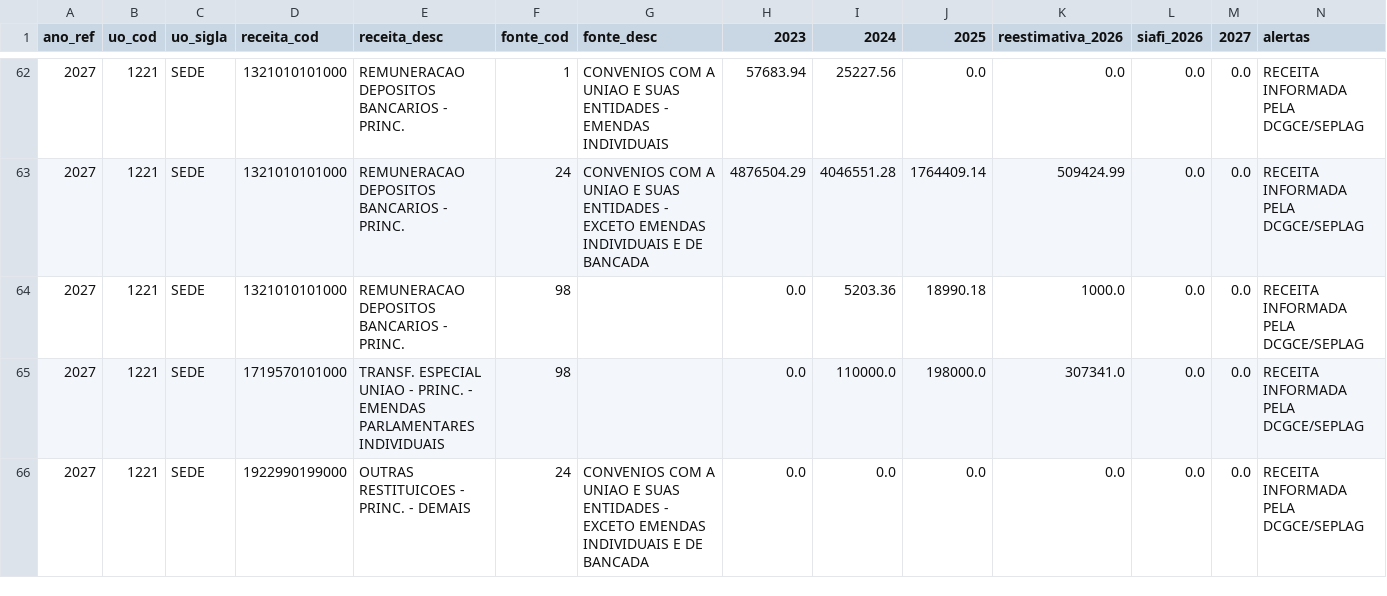
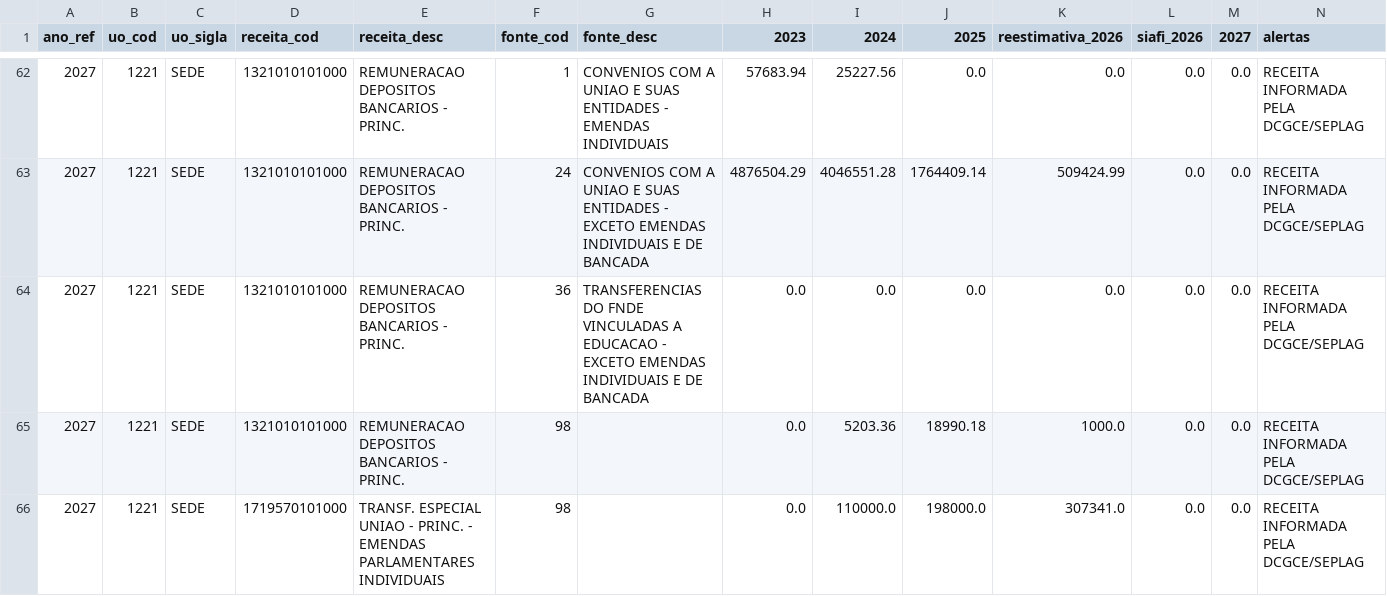
Before and after one commit to splor-mg/painel-ldo, a CSV file: data/receita_analise.csv, drawn as a sheet; only a part is shown, gaps mark what is left out; the shorter side is filled out with more unchanged rows.

```diff
--- a/data/receita_analise.csv
+++ b/data/receita_analise.csv
@@ -63,2 +63,3 @@ ano_ref,uo_cod,uo_sigla,receita_cod,receita_desc,fonte_cod,fonte_desc,2023,2024,
 2027,1221,SEDE,1321010101000,REMUNERACAO DEPOSITOS BANCARIOS - PRINC.,24,CONVENIOS COM A UNIAO E SUAS ENTIDADES - EXCETO EMENDAS INDIVIDUAIS E DE BANCADA,4876504.29,4046551.28,1764409.14,509424.99,0.0,0.0,RECEITA INFORMADA PELA DCGCE/SEPLAG
+2027,1221,SEDE,1321010101000,REMUNERACAO DEPOSITOS BANCARIOS - PRINC.,36,TRANSFERENCIAS DO FNDE VINCULADAS A EDUCACAO - EXCETO EMENDAS INDIVIDUAIS E DE BANCADA,0.0,0.0,0.0,0.0,0.0,0.0,RECEITA INFORMADA PELA DCGCE/SEPLAG
 2027,1221,SEDE,1321010101000,REMUNERACAO DEPOSITOS BANCARIOS - PRINC.,98,,0.0,5203.36,18990.18,1000.0,0.0,0.0,RECEITA INFORMADA PELA DCGCE/SEPLAG
```
Also changed, not shown: 3 other files.
